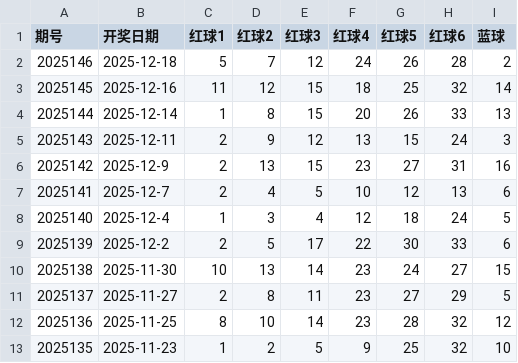
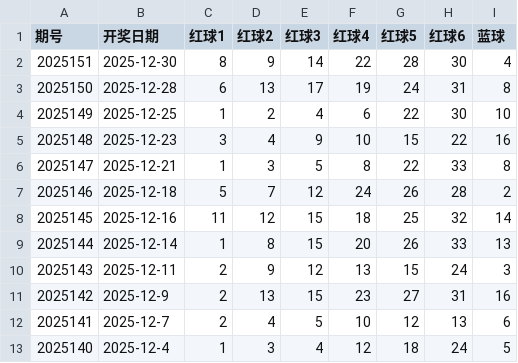
Before and after one commit to jskbliy/SSQ_predict, a CSV file: ssq_history.csv, drawn as a sheet; only a part is shown; the shorter side is filled out with more unchanged rows; the diff names each change by its address in the sheet, - before the commit and + after, or states it on an @@ line.

Commit message:
update

```diff
--- a/ssq_history.csv
+++ b/ssq_history.csv
+row 2: 2025151 | 2025-12-30 | 8 | 9 | 14 | 22 | 28 | 30 | 4
+row 3: 2025150 | 2025-12-28 | 6 | 13 | 17 | 19 | 24 | 31 | 8
+row 4: 2025149 | 2025-12-25 | 1 | 2 | 4 | 6 | 22 | 30 | 10
+row 5: 2025148 | 2025-12-23 | 3 | 4 | 9 | 10 | 15 | 22 | 16
+row 6: 2025147 | 2025-12-21 | 1 | 3 | 5 | 8 | 22 | 33 | 8
```
